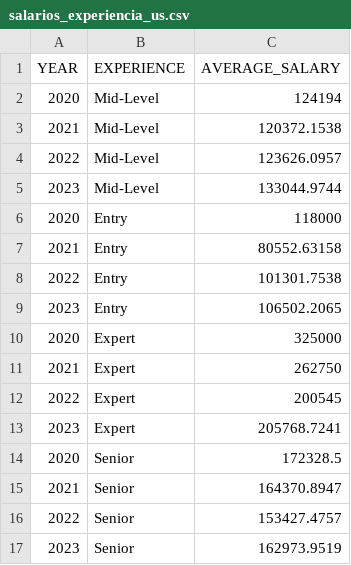
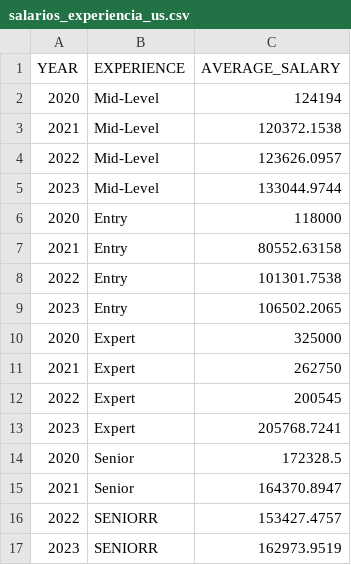
Before and after one commit to mgiljimenez/public-csv-test, a CSV file: salarios_experiencia_us.csv, drawn as a sheet.

Commit message:
Update salarios_experiencia_us.csv

```diff
--- a/salarios_experiencia_us.csv
+++ b/salarios_experiencia_us.csv
@@ -15,3 +15,3 @@
 2021;Senior;164370.8947
-2022;Senior;153427.4757
-2023;Senior;162973.9519
+2022;SENIORR;153427.4757
+2023;SENIORR;162973.9519
```
